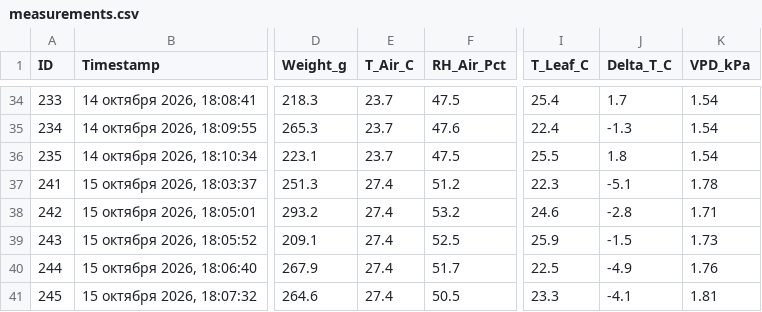
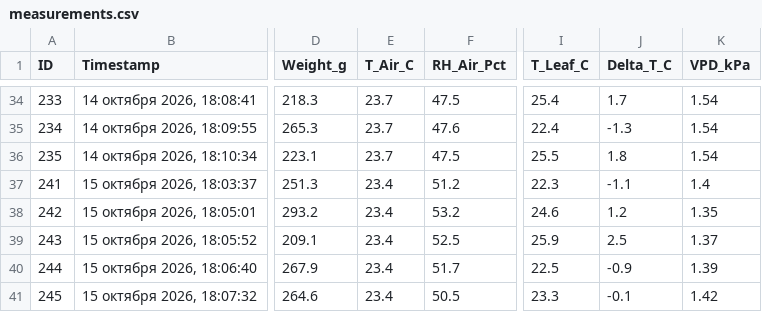
Before and after one commit to ezicvtumane/plant-stress-ndvi, a CSV file: data/experiments/exp_1791463544/measurements.csv, drawn as a sheet; only a part is shown, gaps mark what is left out; the diff names each change by its address in the sheet, - before the commit and + after, or states it on an @@ line.

Commit message:
data: record Day 8 ambient sensor telemetry and recalculate VPD

```diff
--- a/data/experiments/exp_1791463544/measurements.csv
+++ b/data/experiments/exp_1791463544/measurements.csv
-E37:E41 (T_Air_C): 27.4
+E37:E41 (T_Air_C): 23.4
-J37 (Delta_T_C): -5.1
+J37 (Delta_T_C): -1.1
-K37 (VPD_kPa): 1.78
+K37 (VPD_kPa): 1.4
-J38 (Delta_T_C): -2.8
+J38 (Delta_T_C): 1.2
-K38 (VPD_kPa): 1.71
+K38 (VPD_kPa): 1.35
-J39 (Delta_T_C): -1.5
+J39 (Delta_T_C): 2.5
-K39 (VPD_kPa): 1.73
+K39 (VPD_kPa): 1.37
-J40 (Delta_T_C): -4.9
+J40 (Delta_T_C): -0.9
-K40 (VPD_kPa): 1.76
+K40 (VPD_kPa): 1.39
-J41 (Delta_T_C): -4.1
+J41 (Delta_T_C): -0.1
-K41 (VPD_kPa): 1.81
+K41 (VPD_kPa): 1.42
```
Also changed, not shown: data/measurements.csv.
